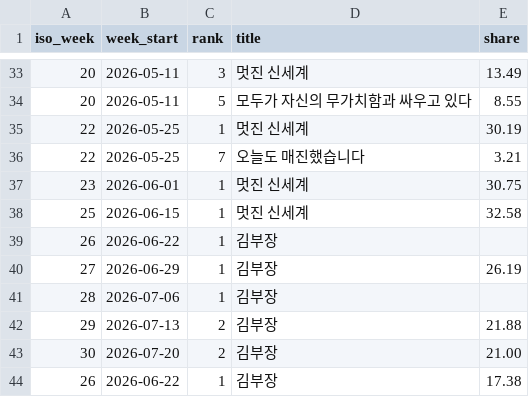
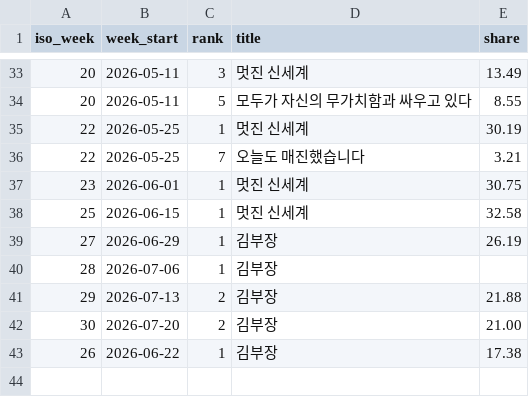
Before and after one commit to riakwjddd06/drama-analysis, a CSV file: data/raw/fundex.csv, drawn as a sheet; only a part is shown, gaps mark what is left out.

```diff
--- a/data/raw/fundex.csv
+++ b/data/raw/fundex.csv
@@ -38,3 +38,2 @@ iso_week,week_start,rank,title,share
 25,2026-06-15,1,멋진 신세계,32.58
-26,2026-06-22,1,김부장,
 27,2026-06-29,1,김부장,26.19
```
Also changed, not shown: 3 other files.
